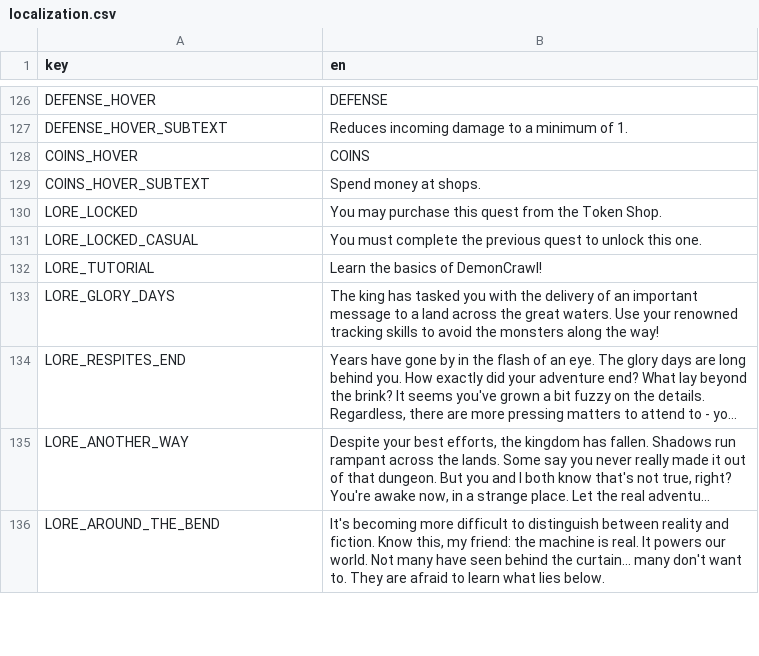
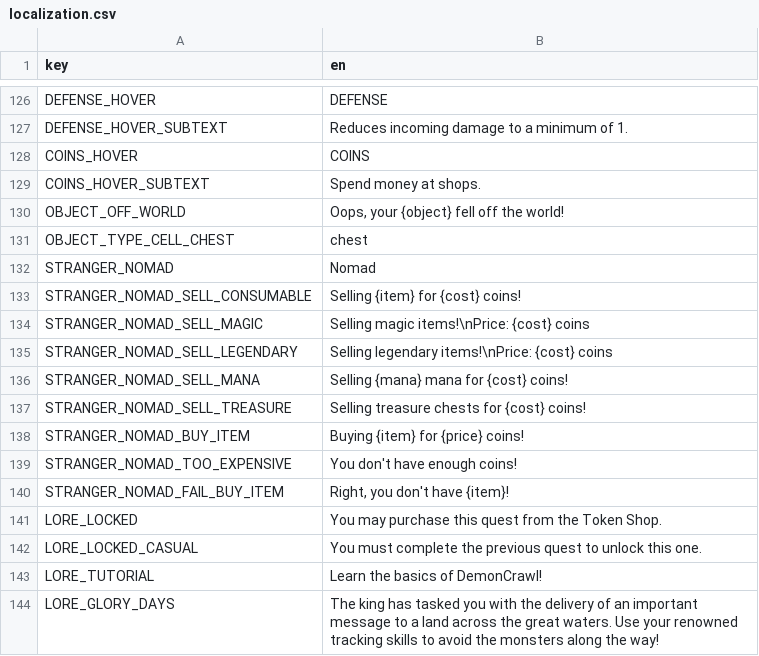
Before and after one commit to elmarhoppieland/DemonCrawl, a CSV file: Assets/localization/localization.csv, drawn as a sheet; only a part is shown, gaps mark what is left out; the shorter side is filled out with more unchanged rows; long unchanged cells end in …; the diff covers the shown part only.

Commit message:
Implemented nomads

```diff
--- a/Assets/localization/localization.csv
+++ b/Assets/localization/localization.csv
@@ -129,2 +129,13 @@ COINS_HOVER;COINS
 COINS_HOVER_SUBTEXT;Spend money at shops.
+OBJECT_OFF_WORLD;Oops, your {object} fell off the world!
+OBJECT_TYPE_CELL_CHEST;chest
+STRANGER_NOMAD;Nomad
+STRANGER_NOMAD_SELL_CONSUMABLE;Selling {item} for {cost} coins!
+STRANGER_NOMAD_SELL_MAGIC;Selling magic items!\nPrice: {cost} coins
+STRANGER_NOMAD_SELL_LEGENDARY;Selling legendary items!\nPrice: {cost} coins
+STRANGER_NOMAD_SELL_MANA;Selling {mana} mana for {cost} coins!
+STRANGER_NOMAD_SELL_TREASURE;Selling treasure chests for {cost} coins!
+STRANGER_NOMAD_BUY_ITEM;Buying {item} for {price} coins!
+STRANGER_NOMAD_TOO_EXPENSIVE;You don't have enough coins!
+STRANGER_NOMAD_FAIL_BUY_ITEM;Right, you don't have {item}!
 LORE_LOCKED;You may purchase this quest from the Token Shop.
```
Also changed, not shown: 8 edited cells elsewhere in this file, 39 other files.
